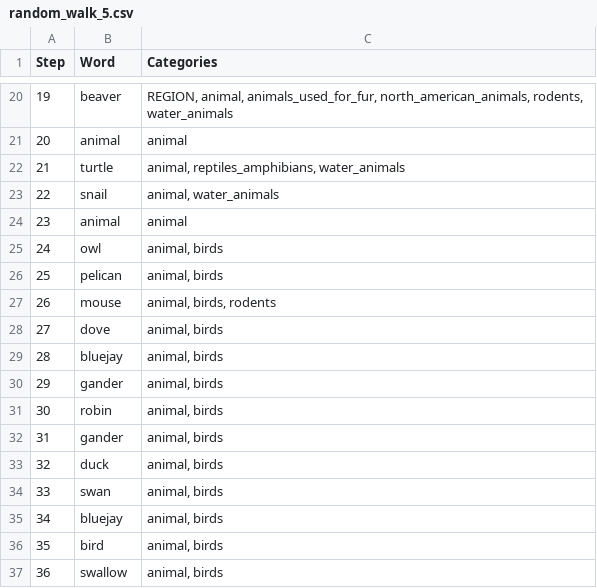
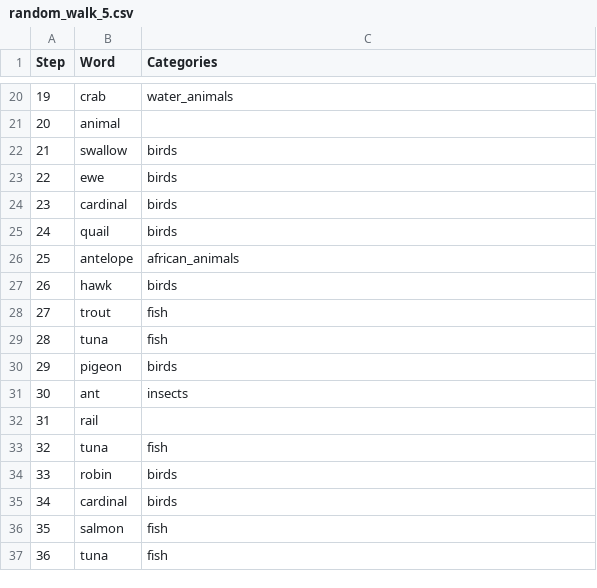
Before and after one commit to sun-wendy/semantic-search, a CSV file: results/random_walks_category/random_walk_5.csv, drawn as a sheet; only a part is shown, gaps mark what is left out; the diff covers the shown part only.

```diff
--- a/results/random_walks_category/random_walk_5.csv
+++ b/results/random_walks_category/random_walk_5.csv
@@ -20,18 +20,18 @@ Step,Word,Categories
-19,beaver,"REGION, animal, animals_used_for_fur, north_american_animals, rodents, water_animals"
-20,animal,animal
-21,turtle,"animal, reptiles_amphibians, water_animals"
-22,snail,"animal, water_animals"
-23,animal,animal
-24,owl,"animal, birds"
-25,pelican,"animal, birds"
-26,mouse,"animal, birds, rodents"
-27,dove,"animal, birds"
-28,bluejay,"animal, birds"
-29,gander,"animal, birds"
-30,robin,"animal, birds"
-31,gander,"animal, birds"
-32,duck,"animal, birds"
-33,swan,"animal, birds"
-34,bluejay,"animal, birds"
-35,bird,"animal, birds"
-36,swallow,"animal, birds"
+19,crab,water_animals
+20,animal,
+21,swallow,birds
+22,ewe,birds
+23,cardinal,birds
+24,quail,birds
+25,antelope,african_animals
+26,hawk,birds
+27,trout,fish
+28,tuna,fish
+29,pigeon,birds
+30,ant,insects
+31,rail,
+32,tuna,fish
+33,robin,birds
+34,cardinal,birds
+35,salmon,fish
+36,tuna,fish
```
Also changed, not shown: 102 edited cells elsewhere in this file, results/random_walks_category/random_walk_2.csv, results/random_walks_category/random_walk_3.csv, 18 other files.
